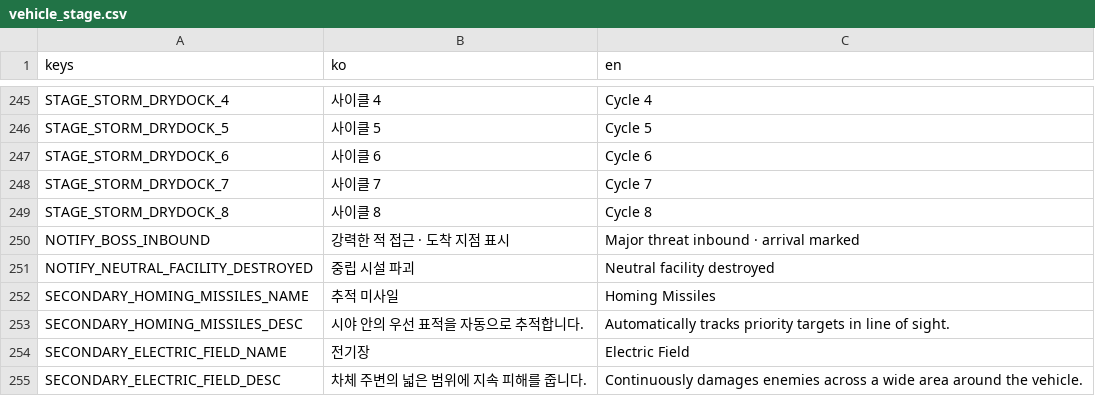
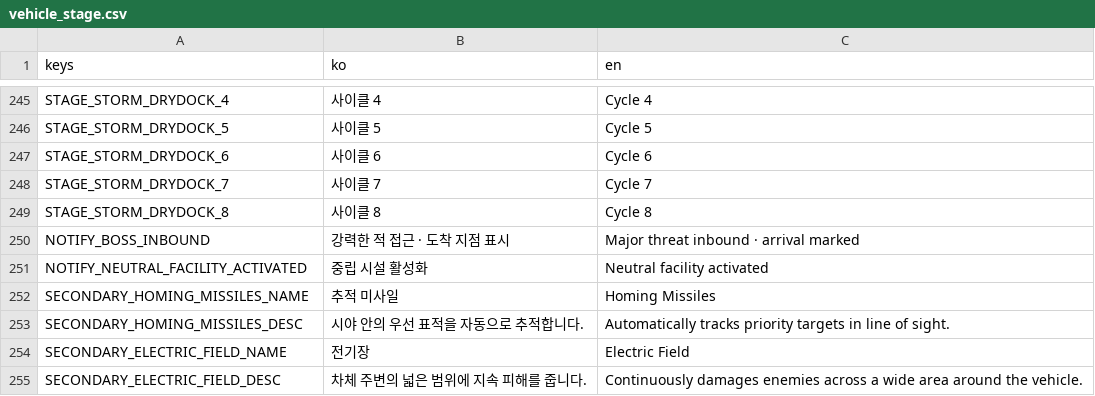
Before and after one commit to simpleusername96/cardborne-platformer, a CSV file: localization/vehicle_stage.csv, drawn as a sheet; only a part is shown, gaps mark what is left out; removed rows and columns are numbered as before the commit, all else as after; the diff names each change by its address in the sheet, - before the commit and + after, or states it on an @@ line.

Commit message:
Fix neutral facility activation lifecycle
Activate facilities only when destroyed, expose a bounded edge countdown, increase authored XP shards, and apply the approved ordinary-enemy health curve with matching validation and specs.

```diff
--- a/localization/vehicle_stage.csv
+++ b/localization/vehicle_stage.csv
-row 251: NOTIFY_NEUTRAL_FACILITY_DESTROYED | 중립 시설 파괴 | Neutral facility destroyed
+row 251: NOTIFY_NEUTRAL_FACILITY_ACTIVATED | 중립 시설 활성화 | Neutral facility activated
```
Also changed, not shown: 24 other files.
